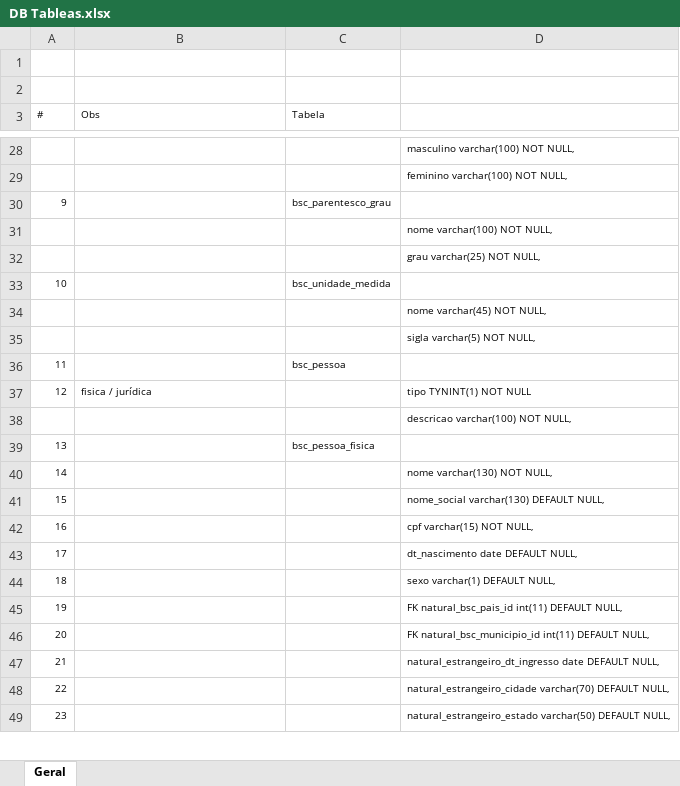
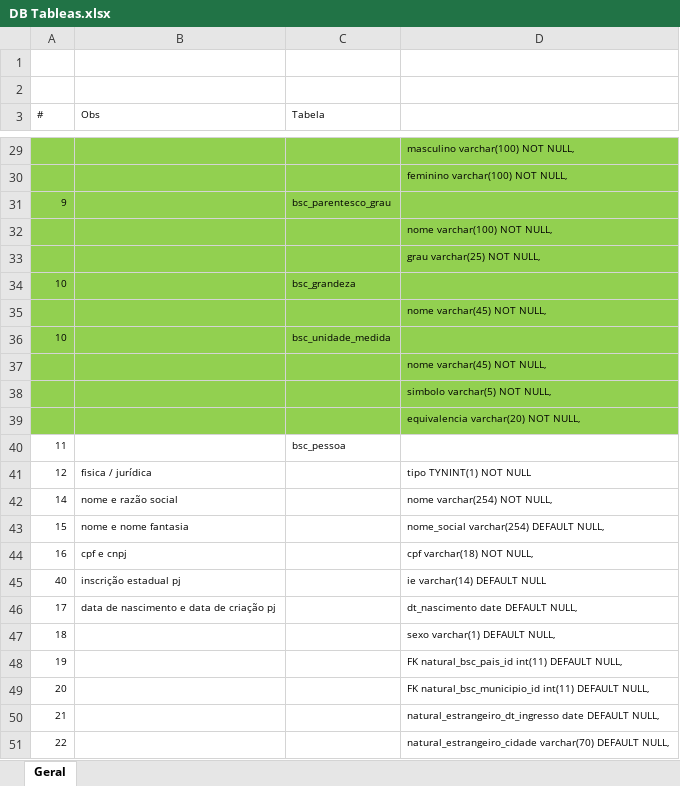
Before and after one commit to rojherio/conectaideal, an Excel workbook: Projeto/DB Tableas.xlsx, sheet Geral, drawn as a sheet; only a part is shown, gaps mark what is left out; the shorter side is filled out with more unchanged rows; values as stored, in another font and other column widths than the file's, no borders; removed rows and columns are numbered as before the commit, all else as after; the diff covers the shown part only; the diff names each change by its address in the sheet, - before the commit and + after, or states it on an @@ line.

```diff
--- a/Projeto/DB Tableas.xlsx (sheet Geral)
+++ b/Projeto/DB Tableas.xlsx (sheet Geral)
-A29:D33 fill: none
+A29:D33 fill: #92D050
+row 34: 10 |  | bsc_grandeza
+row 35:  |  |  | nome varchar(45) NOT NULL,
-A36:D38 fill: none
+A36:D38 fill: #92D050
-D38: sigla varchar(5) NOT NULL,
+D38: simbolo varchar(5) NOT NULL,
+row 39:  |  |  | equivalencia varchar(20) NOT NULL,
-row 38:  |  |  | descricao varchar(100) NOT NULL,
-row 39: 13 |  | bsc_pessoa_fisica
-row 40: 14 |  |  | nome varchar(130) NOT NULL,
-row 41: 15 |  |  | nome_social varchar(130) DEFAULT NULL,
-row 42: 16 |  |  | cpf varchar(15) NOT NULL,
-row 43: 17 |  |  | dt_nascimento date DEFAULT NULL,
+row 42: 14 | nome e razão social |  | nome varchar(254) NOT NULL,
+row 43: 15 | nome e nome fantasia |  | nome_social varchar(254) DEFAULT NULL,
+row 44: 16 | cpf e cnpj |  | cpf varchar(18) NOT NULL,
+row 45: 40 | inscrição estadual pj |  | ie varchar(14) DEFAULT NULL
+row 46: 17 | data de nascimento e data de criação pj |  | dt_nascimento date DEFAULT NULL,
```
Also changed, not shown: 1 added row, 6 removed rows, 1 edited cell and cell formats elsewhere in this sheet, 4 other files.
